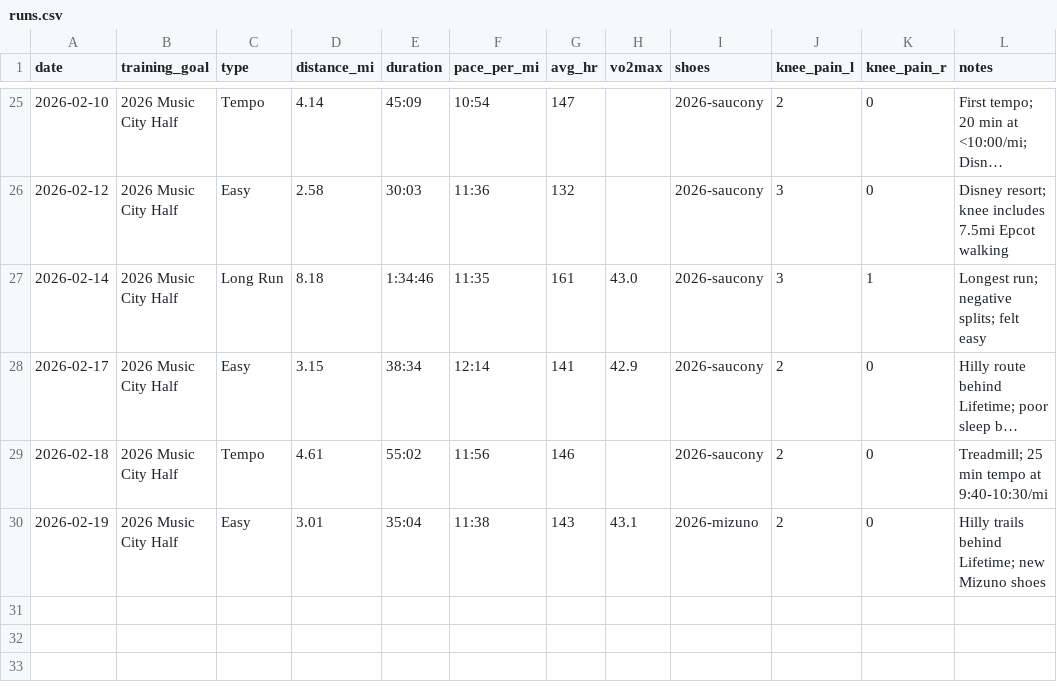
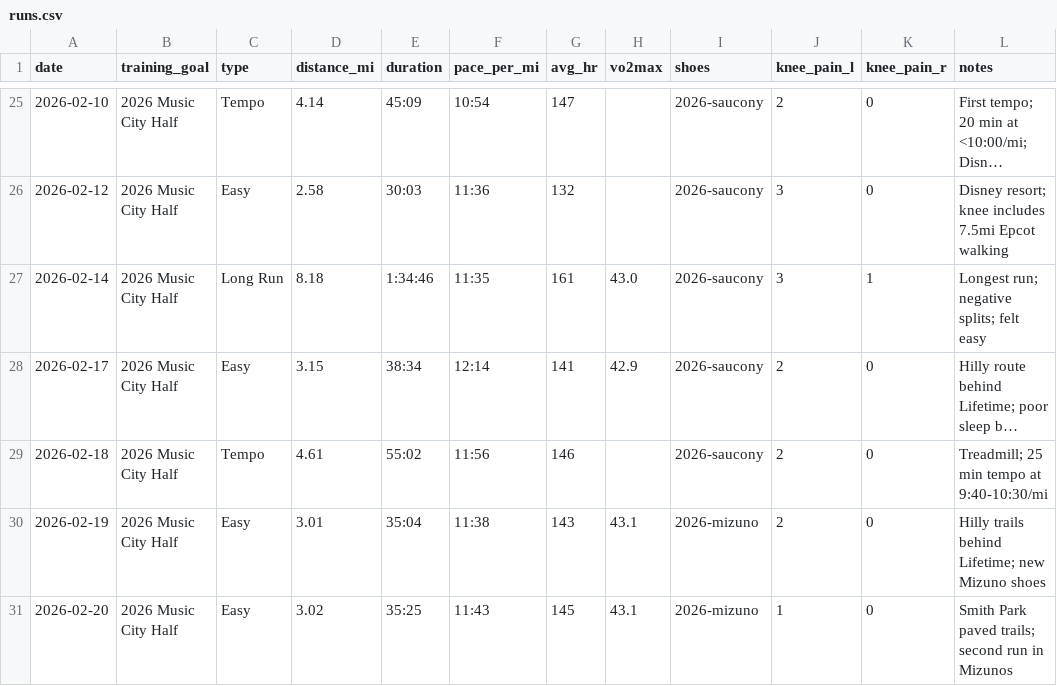
Before and after one commit to mcnewcp/ai-running-coach, a CSV file: data/runs.csv, drawn as a sheet; only a part is shown, gaps mark what is left out; long unchanged cells end in ….

```diff
--- a/data/runs.csv
+++ b/data/runs.csv
@@ -30 +30,2 @@ date,training_goal,type,distance_mi,duration,pace_per_mi,avg_hr,vo2max,shoes,kne
 2026-02-19,2026 Music City Half,Easy,3.01,35:04,11:38,143,43.1,2026-mizuno,2,0,"Hilly trails behind Lifetime; new Mizuno shoes"
+2026-02-20,2026 Music City Half,Easy,3.02,35:25,11:43,145,43.1,2026-mizuno,1,0,"Smith Park paved trails; second run in Mizunos"
```
Also changed, not shown: 2 other files.
